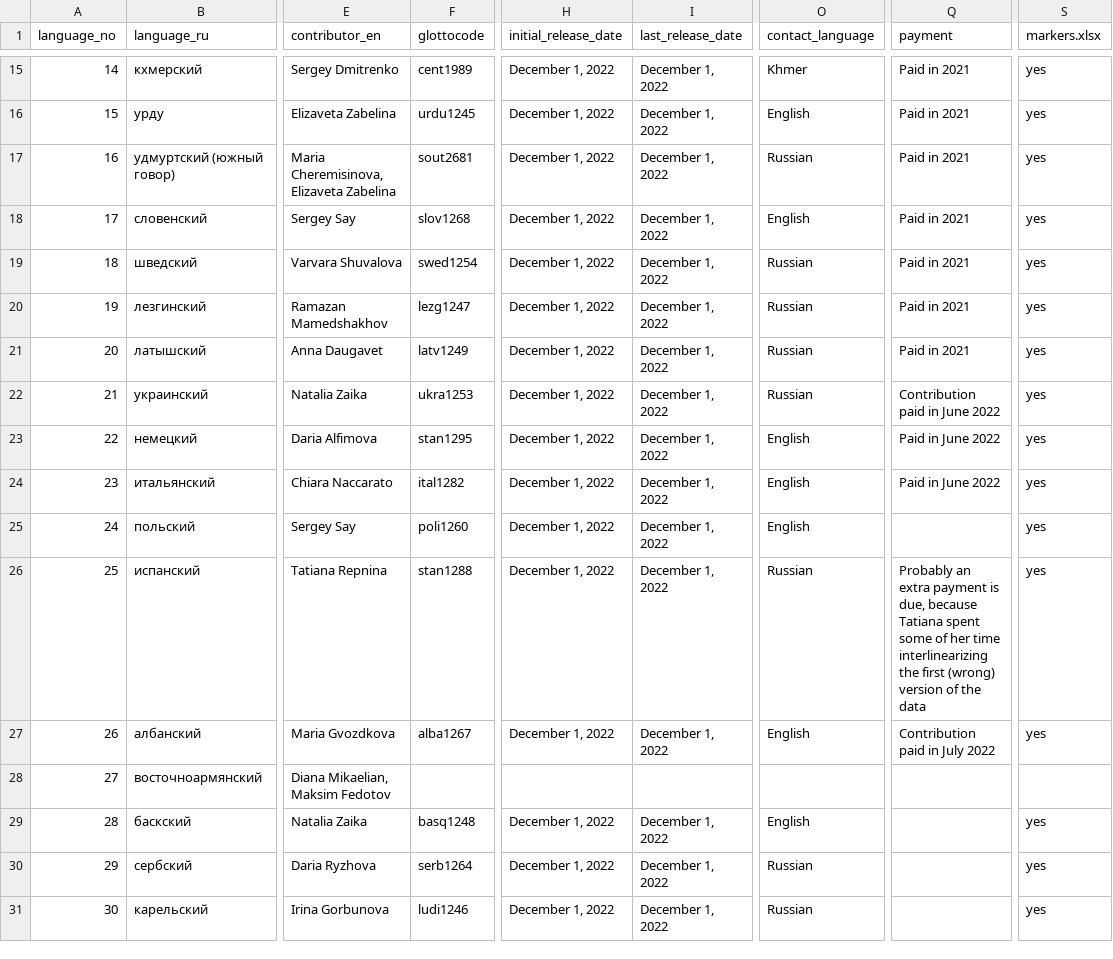
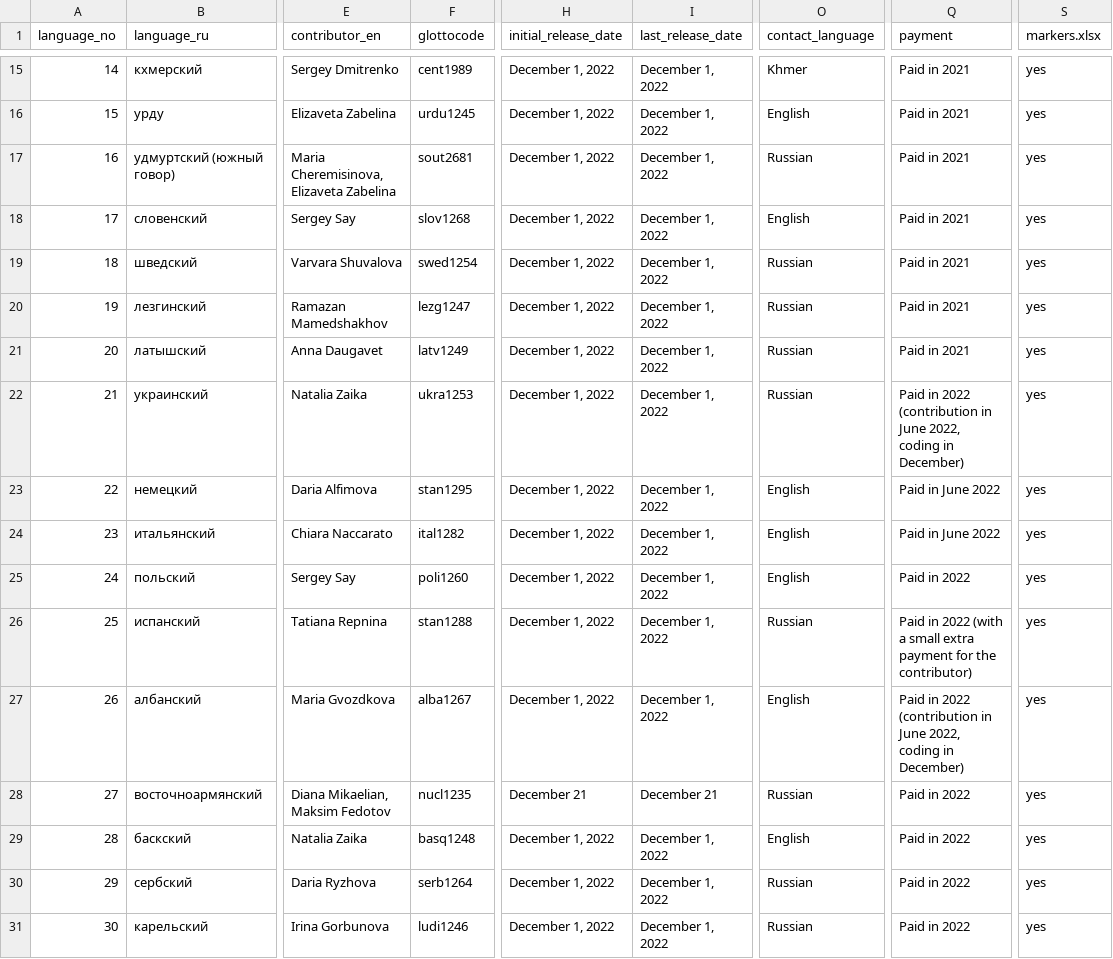
Before and after one commit to macleginn/nocacoda, a CSV file: data/01_languages.csv, drawn as a sheet; only a part is shown, gaps mark what is left out; the diff covers the shown part only; the diff names each change by its address in the sheet, - before the commit and + after, or states it on an @@ line.

Commit message:
Add files via upload

```diff
--- a/data/01_languages.csv
+++ b/data/01_languages.csv
-Q22 (payment): Contribution paid in June 2022
+Q22 (payment): Paid in 2022 (contribution in June 2022, coding in December)
-Q25 (payment): (empty)
+Q25 (payment): Paid in 2022
-Q26 (payment): Probably an extra payment is due, because Tatiana spent some of her time interlinearizing the first (wrong) version of the data
+Q26 (payment): Paid in 2022 (with a small extra payment for the contributor)
-Q27 (payment): Contribution paid in July 2022
+Q27 (payment): Paid in 2022 (contribution in June 2022, coding in December)
-F28 (glottocode): (empty)
+F28 (glottocode): nucl1235
-H28 (initial_release_date): (empty)
+H28 (initial_release_date): December 21
-I28 (last_release_date): (empty)
+I28 (last_release_date): December 21
-O28 (contact_language): (empty)
+O28 (contact_language): Russian
-Q28:Q31 (payment): (empty)
+Q28:Q31 (payment): Paid in 2022
-S28 (markers.xlsx): (empty)
+S28 (markers.xlsx): yes
```
Also changed, not shown: 13 edited cells elsewhere in this file.
